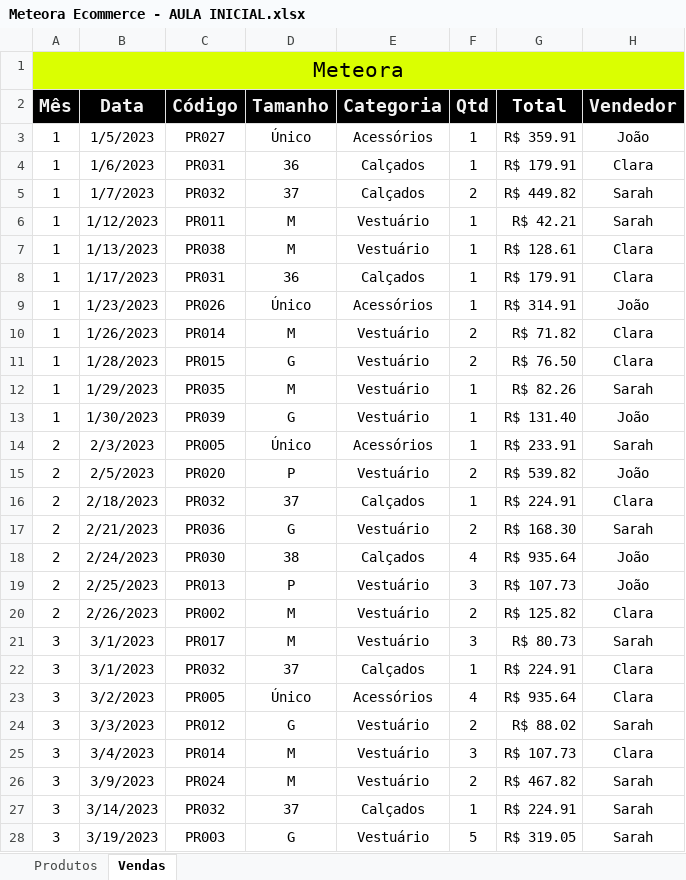
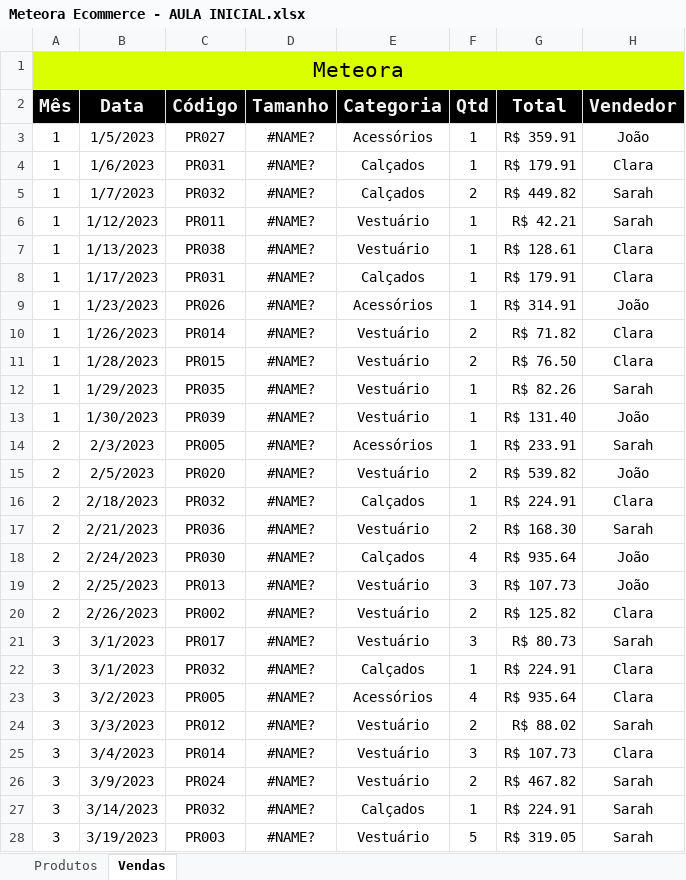
Before and after one commit to DanielBrown1998/Alura-Automa--o, an Excel workbook: Alura-Automação/Meteora Ecommerce - AULA INICIAL.xlsx, sheet Vendas, drawn as a sheet; only a part is shown; values as stored, in another font and other column widths than the file's, no borders; conditional formats and table styles not drawn; the diff covers the shown part only; the diff names each change by its address in the sheet, - before the commit and + after, or states it on an @@ line.

Commit message:
Update Meteora Ecommerce - AULA INICIAL.xlsx

```diff
--- a/Alura-Automação/Meteora Ecommerce - AULA INICIAL.xlsx (sheet Vendas)
+++ b/Alura-Automação/Meteora Ecommerce - AULA INICIAL.xlsx (sheet Vendas)
-D3 (Tamanho): Único
+D3 (Tamanho): #NAME?
-D4 (Tamanho): 36
+D4 (Tamanho): #NAME?
-D5 (Tamanho): 37
+D5 (Tamanho): #NAME?
-D6:D7 (Tamanho): M
+D6:D7 (Tamanho): #NAME?
-D8 (Tamanho): 36
+D8 (Tamanho): #NAME?
-D9 (Tamanho): Único
+D9 (Tamanho): #NAME?
-D10 (Tamanho): M
+D10 (Tamanho): #NAME?
-D11 (Tamanho): G
+D11 (Tamanho): #NAME?
-D12 (Tamanho): M
+D12 (Tamanho): #NAME?
-D13 (Tamanho): G
+D13 (Tamanho): #NAME?
-D14 (Tamanho): Único
+D14 (Tamanho): #NAME?
-D15 (Tamanho): P
+D15 (Tamanho): #NAME?
-D16 (Tamanho): 37
+D16 (Tamanho): #NAME?
-D17 (Tamanho): G
+D17 (Tamanho): #NAME?
-D18 (Tamanho): 38
+D18 (Tamanho): #NAME?
-D19 (Tamanho): P
+D19 (Tamanho): #NAME?
-D20:D21 (Tamanho): M
+D20:D21 (Tamanho): #NAME?
-D22 (Tamanho): 37
+D22 (Tamanho): #NAME?
-D23 (Tamanho): Único
+D23 (Tamanho): #NAME?
-D24 (Tamanho): G
+D24 (Tamanho): #NAME?
-D25:D26 (Tamanho): M
+D25:D26 (Tamanho): #NAME?
-D27 (Tamanho): 37
+D27 (Tamanho): #NAME?
-D28 (Tamanho): G
+D28 (Tamanho): #NAME?
```
Also changed, not shown: 33 edited cells elsewhere in this sheet, sheet Produtos.
